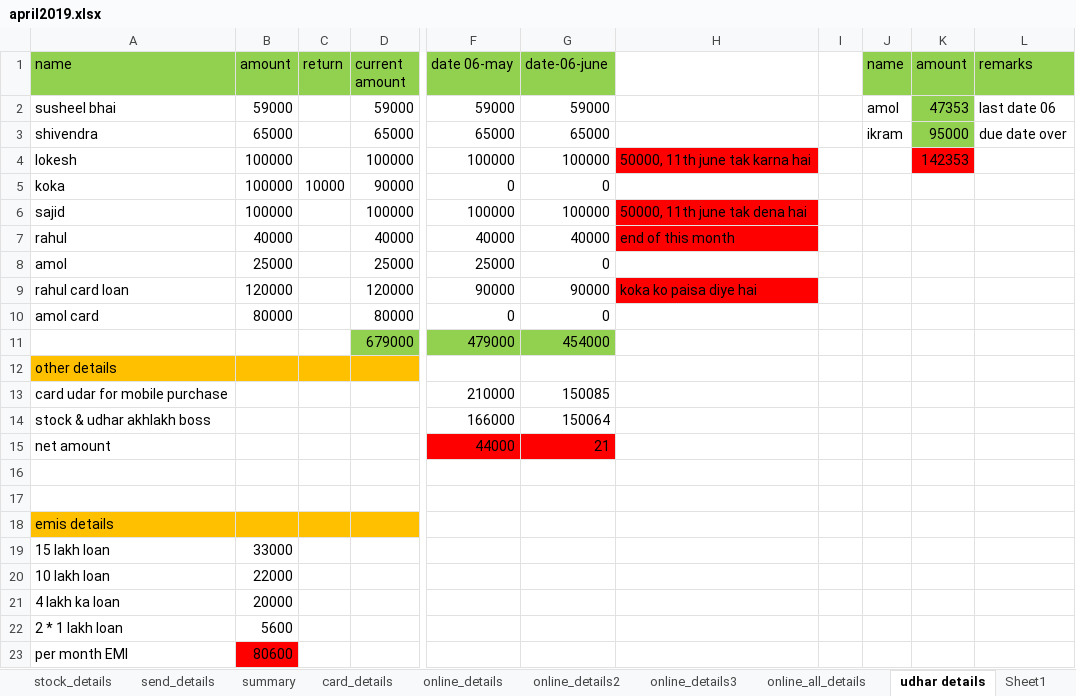
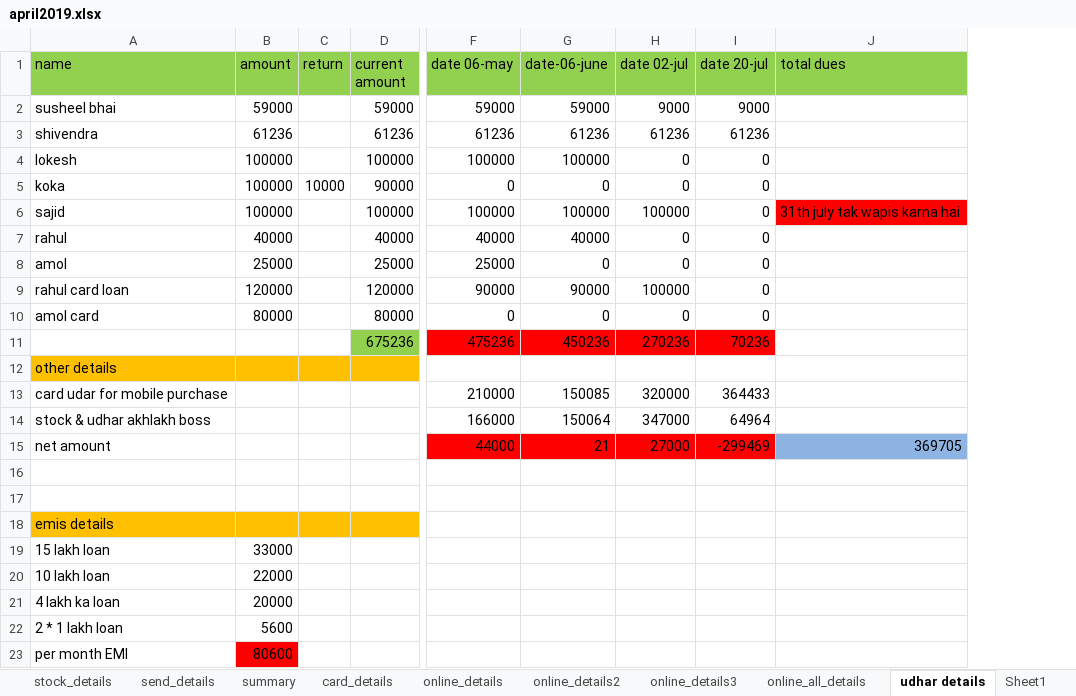
Before and after one commit to ikramulhaq0203/FirebaseTestApp, an Excel workbook: business/after_march/april2019.xlsx, sheet udhar details, drawn as a sheet; only a part is shown, gaps mark what is left out; values as stored, in another font and other column widths than the file's, no borders; removed rows and columns are numbered as before the commit, all else as after; rows hold the shown columns only; the diff names each change by its address in the sheet, - before the commit and + after, or states it on an @@ line.

```diff
--- a/business/after_march/april2019.xlsx (sheet udhar details)
+++ b/business/after_march/april2019.xlsx (sheet udhar details)
-column H, rows 4-9: 50000, 11th june tak karna hai |  | 50000, 11th june tak dena hai | end of this month |  | koka ko paisa diye hai
-column I, empty
-column J (name), rows 2-3: amol | ikram
-column K (amount), rows 2-4: 47353 | 95000 | 142353
-column L (remarks), rows 2-3: last date 06 | due date over
+column H (date 02-jul), rows 2-10: 9000 | 61236 | 0 | 0 | 100000 | 0 | 0 | 100000 | 0; rows 13-15: 320000 | 347000 | 27000
+column I (date 20-jul), rows 2-10: 9000 | 61236 | 0 | 0 | 0 | 0 | 0 | 0 | 0; rows 13-15: 364433 | 64964 | -299469
+column J (total dues), row 6: 31th july tak wapis karna hai; row 15: 369705
-B3 (amount): 65000
+B3 (amount): 61236
-D3 (current amount): 65000
+D3 (current amount): 61236
-F3 (date 06-may): 65000
+F3 (date 06-may): 61236
-G3 (date-06-june): 65000
+G3 (date-06-june): 61236
-row 11:  |  |  | 679000 | 479000 | 454000
+row 11:  |  |  | 675236 | 475236 | 450236 | 270236 | 70236
```
Also changed, not shown: sheet send_details, sheet card_details, sheet summary, sheet Sheet2, sheet online_all_details, sheet online_details3, other sheet tabs, formulas that keep their value, business/stock details22.xlsx, 2 other files.
